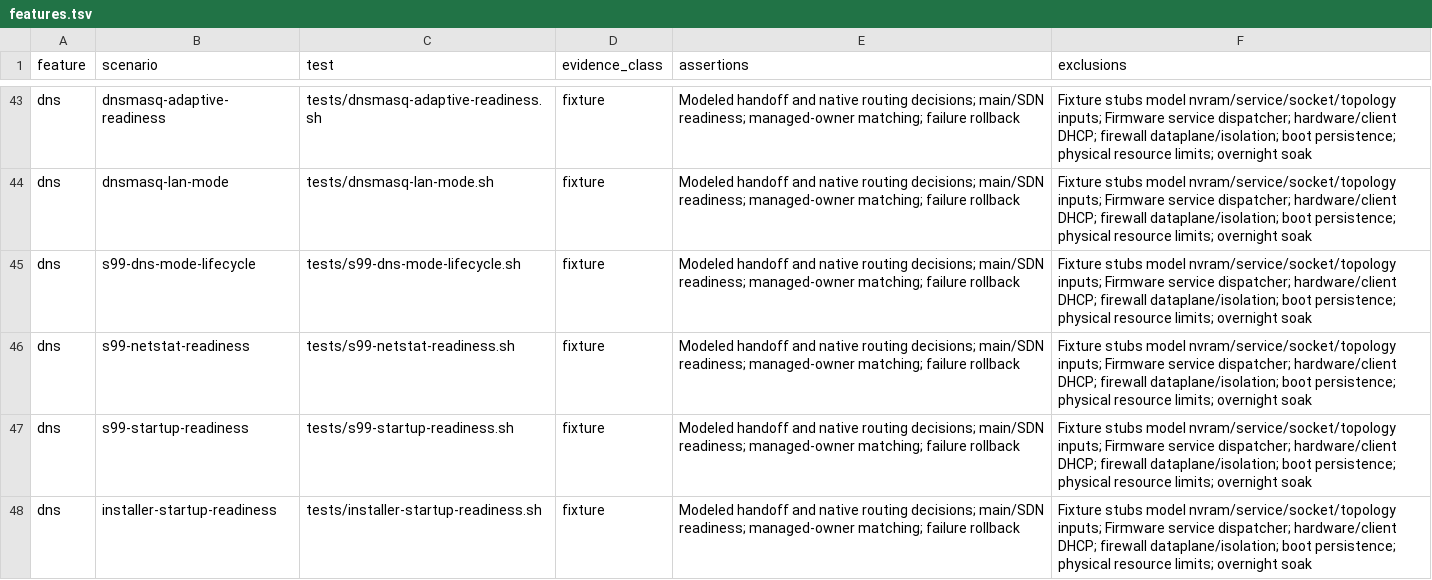
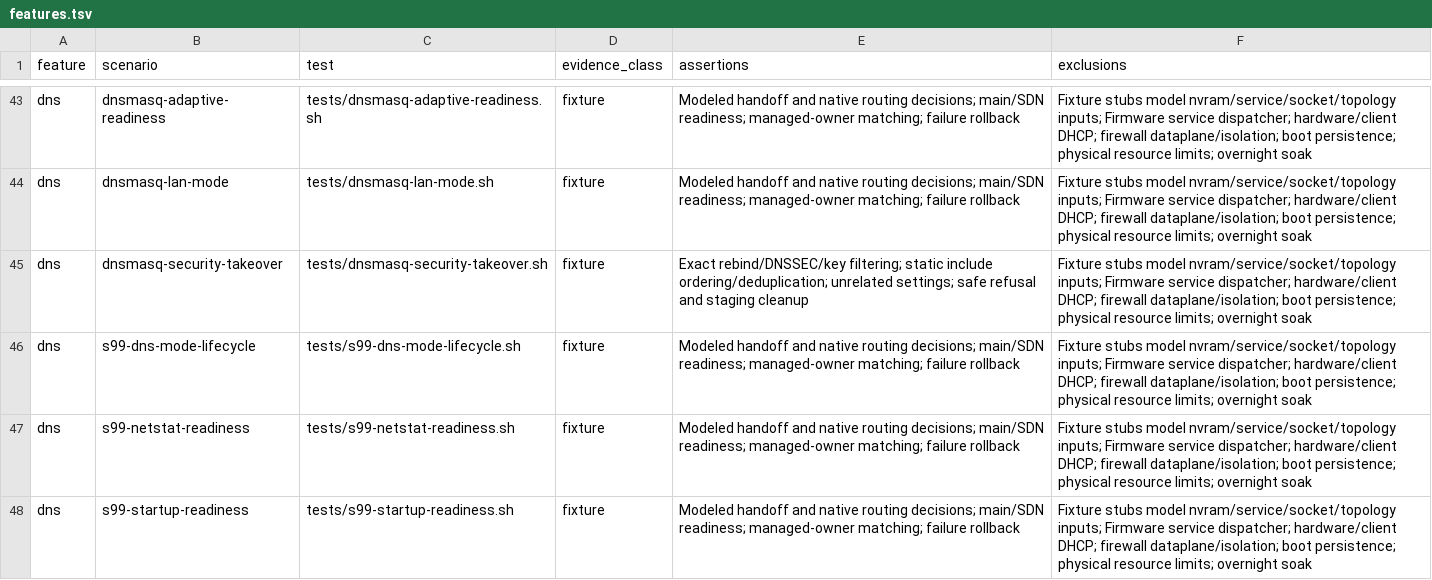
Before and after one commit to jumpsmm7/Asuswrt-Merlin-AdGuardHome-Installer, a TSV file: tools/virtual-arm/features.tsv, drawn as a sheet; only a part is shown, gaps mark what is left out; the shorter side is filled out with more unchanged rows.

Commit message:
fix: relinquish dnsmasq DNS security processing during AGH takeover (#1040)
* v2.7.0: remove dnsmasq security settings and keys during managed takeover

Filter exact rebind/DNSSEC options and every runtime key or trust anchor. Expand safe static includes into staged configuration, preserve unrelated content and persistent sources, and retain per-file IPSET/publication rollback and native regeneration. Register and document focused regression coverage.

* Fix BusyBox AWK include expansion and reject binary dnsmasq sources

Use unambiguous AWK concatenation for conf-dir filters on BusyBox 1.25.1, and reject NUL-containing parent/nested configuration before parsing or publication. Exact BusyBox ash/AWK/TR/WC fixtures and real host dnsmasq checks cover both reproduced failures.

* fix: reject include marker aliases and bulk-copy dnsmasq lines

* fix: satisfy strict Sonar rules in DNS include helpers

```diff
--- a/tools/virtual-arm/features.tsv
+++ b/tools/virtual-arm/features.tsv
@@ -44,2 +44,3 @@ dns	dnsmasq-adaptive-readiness	tests/dnsmasq-adaptive-readiness.sh	fixture	Model
 dns	dnsmasq-lan-mode	tests/dnsmasq-lan-mode.sh	fixture	Modeled handoff and native routing decisions; main/SDN readiness; managed-owner matching; failure rollback	Fixture stubs model nvram/service/socket/topology inputs; Firmware service dispatcher; hardware/client DHCP; firewall dataplane/isolation; boot persistence; physical resource limits; overnight soak
+dns	dnsmasq-security-takeover	tests/dnsmasq-security-takeover.sh	fixture	Exact rebind/DNSSEC/key filtering; static include ordering/deduplication; unrelated settings; safe refusal and staging cleanup	Fixture stubs model nvram/service/socket/topology inputs; Firmware service dispatcher; hardware/client DHCP; firewall dataplane/isolation; boot persistence; physical resource limits; overnight soak
 dns	s99-dns-mode-lifecycle	tests/s99-dns-mode-lifecycle.sh	fixture	Modeled handoff and native routing decisions; main/SDN readiness; managed-owner matching; failure rollback	Fixture stubs model nvram/service/socket/topology inputs; Firmware service dispatcher; hardware/client DHCP; firewall dataplane/isolation; boot persistence; physical resource limits; overnight soak
```
Also changed, not shown: 12 other files.
